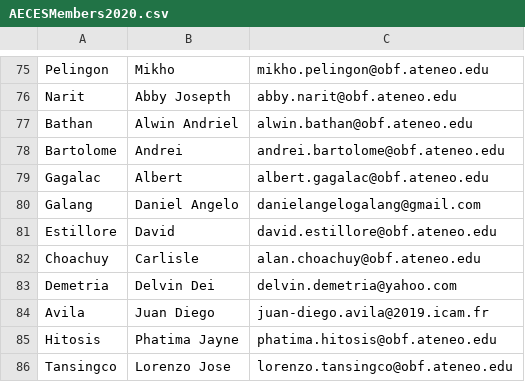
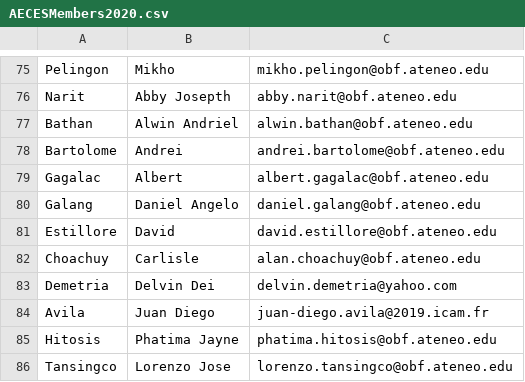
Before and after one commit to janzkyle/virtual-votebox, a CSV file: private/AECESMembers2020.csv, drawn as a sheet; only a part is shown, gaps mark what is left out.

Commit message:
edited daniel galang's email

```diff
--- a/private/AECESMembers2020.csv
+++ b/private/AECESMembers2020.csv
@@ -79,3 +79,3 @@ Bartolome,Andrei,andrei.bartolome@obf.ateneo.edu
 Gagalac,Albert,albert.gagalac@obf.ateneo.edu
-Galang,Daniel Angelo,danielangelogalang@gmail.com
+Galang,Daniel Angelo,daniel.galang@obf.ateneo.edu
 Estillore,David,david.estillore@obf.ateneo.edu
```
